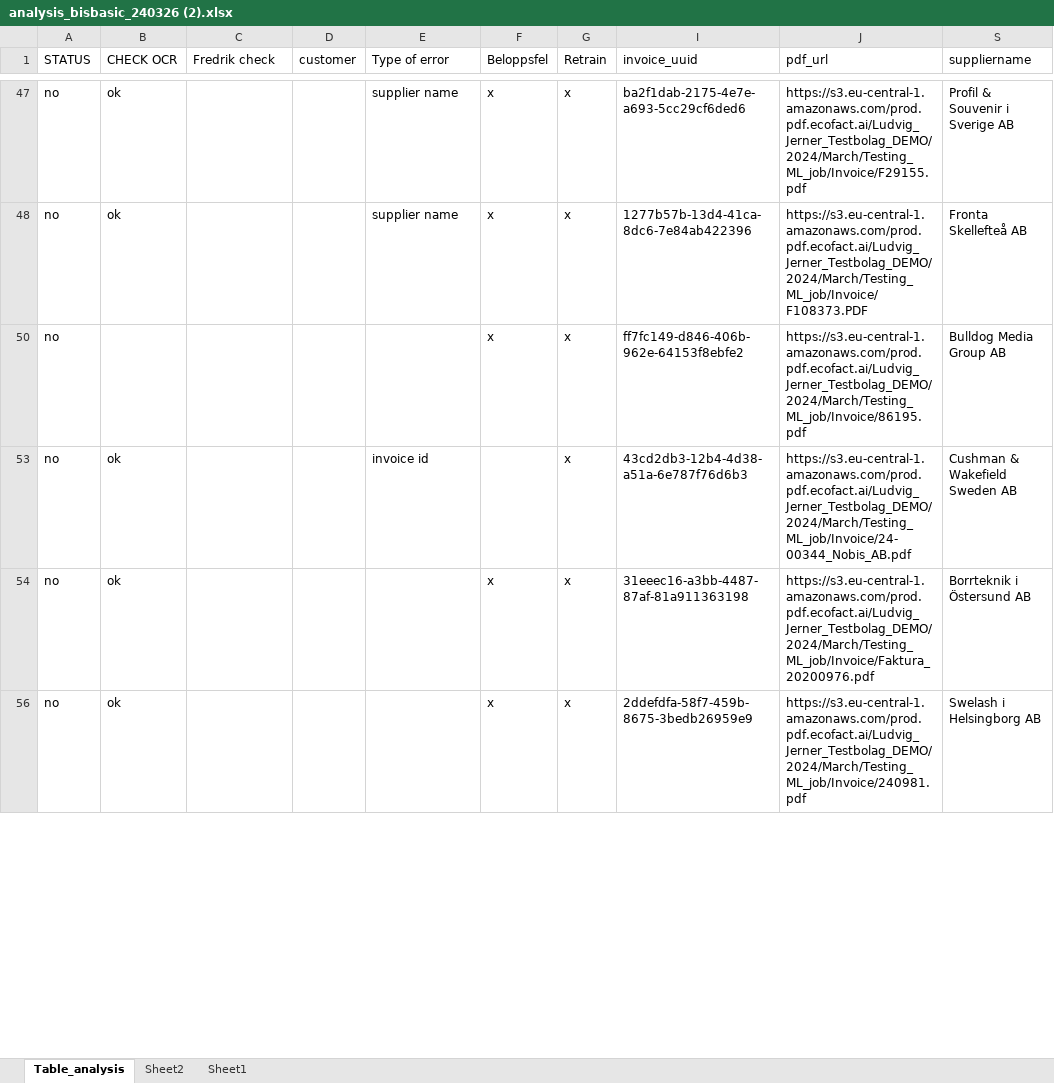
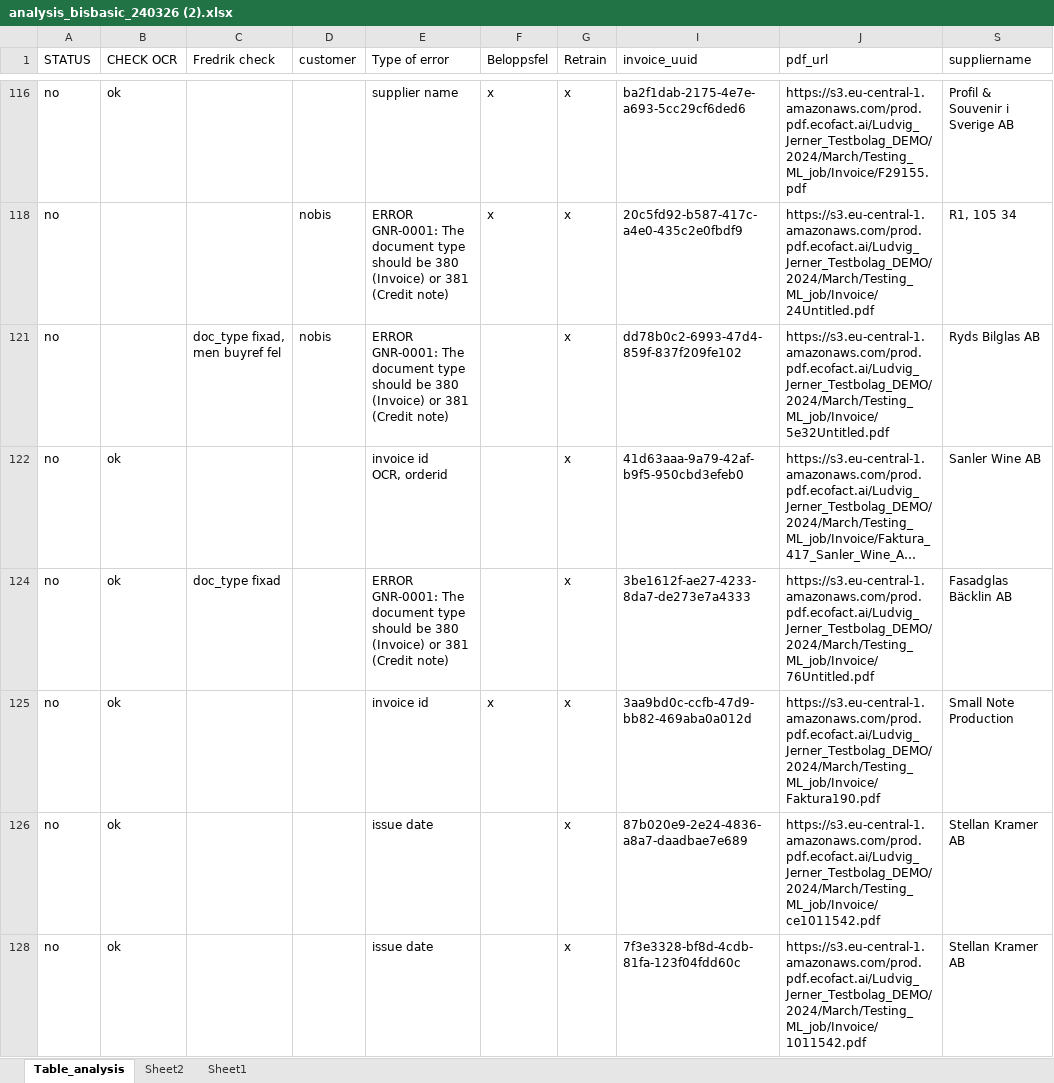
Before and after one commit to Weckner/fredrik_train_data, an Excel workbook: analysis_bisbasic_240326 (2).xlsx, sheet Table_analysis, drawn as a sheet; only a part is shown, gaps mark what is left out; the shorter side is filled out with more unchanged rows; long unchanged cells end in …; values as stored, in another font and other column widths than the file's, no cell formats; conditional formats not drawn; addresses are those after the commit; the diff covers the shown part only; the diff names each change by its address in the sheet, - before the commit and + after, or states it on an @@ line.

```diff
--- a/analysis_bisbasic_240326 (2).xlsx (sheet Table_analysis)
+++ b/analysis_bisbasic_240326 (2).xlsx (sheet Table_analysis)
-B118 (CHECK OCR): ok
+B118 (CHECK OCR): (empty)
-D118 (customer): (empty)
+D118 (customer): nobis
-E118 (Type of error): supplier name
+E118 (Type of error): ERROR GNR-0001: The document type should be 380 (Invoice) or 381 (Credit note)
-I118 (invoice_uuid): 1277b57b-13d4-41ca-8dc6-7e84ab422396
+I118 (invoice_uuid): 20c5fd92-b587-417c-a4e0-435c2e0fbdf9
-J118 (pdf_url): https://s3.eu-central-1.amazonaws.com/prod.pdf.ecofact.ai/Ludvig_Jerner_Testbolag_DEMO/2024/March/Testing_ML_job/Invoice/F108373.PDF
+J118 (pdf_url): https://s3.eu-central-1.amazonaws.com/prod.pdf.ecofact.ai/Ludvig_Jerner_Testbolag_DEMO/2024/March/Testing_ML_job/Invoice/24Untitled.pdf
-S118 (suppliername): Fronta Skellefteå AB
+S118 (suppliername): R1, 105 34
-C121 (Fredrik check): (empty)
+C121 (Fredrik check): doc_type fixad, men buyref fel
-D121 (customer): (empty)
+D121 (customer): nobis
-E121 (Type of error): (empty)
+E121 (Type of error): ERROR GNR-0001: The document type should be 380 (Invoice) or 381 (Credit note)
-F121 (Beloppsfel): x
+F121 (Beloppsfel): (empty)
-I121 (invoice_uuid): ff7fc149-d846-406b-962e-64153f8ebfe2
+I121 (invoice_uuid): dd78b0c2-6993-47d4-859f-837f209fe102
-J121 (pdf_url): https://s3.eu-central-1.amazonaws.com/prod.pdf.ecofact.ai/Ludvig_Jerner_Testbolag_DEMO/2024/March/Testing_ML_job/Invoice/86195.pdf
+J121 (pdf_url): https://s3.eu-central-1.amazonaws.com/prod.pdf.ecofact.ai/Ludvig_Jerner_Testbolag_DEMO/2024/March/Testing_ML_job/Invoice/5e32Untitled.pdf
-S121 (suppliername): Bulldog Media Group AB
+S121 (suppliername): Ryds Bilglas AB
@@ row 137 moved to row 122: no @@
-C124 (Fredrik check): (empty)
+C124 (Fredrik check): doc_type fixad
-E124 (Type of error): invoice id
+E124 (Type of error): ERROR GNR-0001: The document type should be 380 (Invoice) or 381 (Credit note)
-I124 (invoice_uuid): 43cd2db3-12b4-4d38-a51a-6e787f76d6b3
+I124 (invoice_uuid): 3be1612f-ae27-4233-8da7-de273e7a4333
-J124 (pdf_url): https://s3.eu-central-1.amazonaws.com/prod.pdf.ecofact.ai/Ludvig_Jerner_Testbolag_DEMO/2024/March/Testing_ML_job/Invoice/24-00344_Nobis_AB.pdf
+J124 (pdf_url): https://s3.eu-central-1.amazonaws.com/prod.pdf.ecofact.ai/Ludvig_Jerner_Testbolag_DEMO/2024/March/Testing_ML_job/Invoice/76Untitled.pdf
-S124 (suppliername): Cushman & Wakefield Sweden AB
+S124 (suppliername): Fasadglas Bäcklin AB
@@ row 54 moved to row 30: no @@
@@ row 79 moved to row 125: no @@
+row 126: no | ok |  |  | issue date |  | x | 87b020e9-2e24-4836-a8a7-daadbae7e689 | https://s3.eu-central-1.amazonaws.com/prod.pdf.ecofact.ai/Ludvig_Jerner_Testbolag_DEMO/2024/March/Testing_ML_job/Invoice/ce1011542.pdf | Stellan Kramer AB
@@ row 129 moved to row 128: no @@
```
Also changed, not shown: 10 added rows, 5 removed rows, 25 moved rows, 3 hidden or unhidden rows and 39 edited cells elsewhere in this sheet, cell formats, hidden cells, 18 other files.
